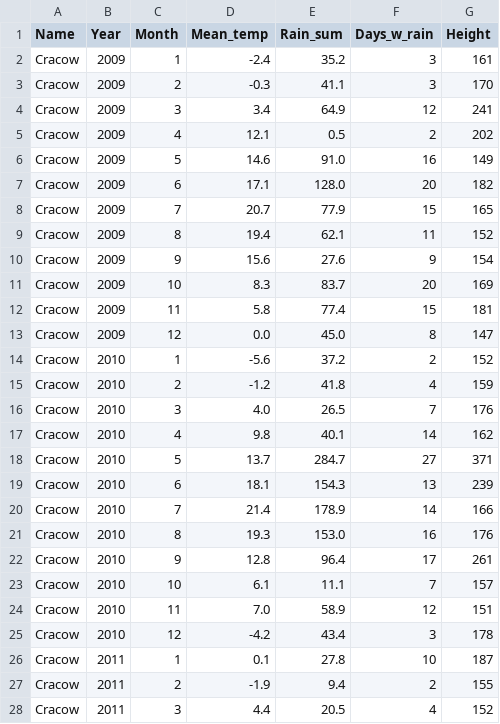
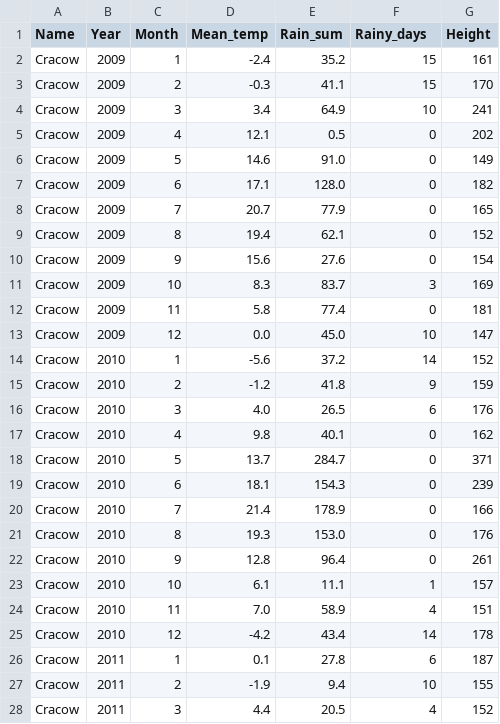
Before and after one commit to JakubBurczyk/DA_WeatherModel, a CSV file: tidy_data.csv, drawn as a sheet; only a part is shown; the diff covers the shown part only.

```diff
--- a/tidy_data.csv
+++ b/tidy_data.csv
@@ -1,28 +1,28 @@
-Name,Year,Month,Mean_temp,Rain_sum,Days_w_rain,Height
-Cracow,2009,1,-2.4,35.2,3,161
-Cracow,2009,2,-0.3,41.1,3,170
-Cracow,2009,3,3.4,64.9,12,241
-Cracow,2009,4,12.1,0.5,2,202
-Cracow,2009,5,14.6,91.0,16,149
-Cracow,2009,6,17.1,128.0,20,182
-Cracow,2009,7,20.7,77.9,15,165
-Cracow,2009,8,19.4,62.1,11,152
-Cracow,2009,9,15.6,27.6,9,154
-Cracow,2009,10,8.3,83.7,20,169
-Cracow,2009,11,5.8,77.4,15,181
-Cracow,2009,12,0.0,45.0,8,147
-Cracow,2010,1,-5.6,37.2,2,152
-Cracow,2010,2,-1.2,41.8,4,159
-Cracow,2010,3,4.0,26.5,7,176
-Cracow,2010,4,9.8,40.1,14,162
-Cracow,2010,5,13.7,284.7,27,371
-Cracow,2010,6,18.1,154.3,13,239
-Cracow,2010,7,21.4,178.9,14,166
-Cracow,2010,8,19.3,153.0,16,176
-Cracow,2010,9,12.8,96.4,17,261
-Cracow,2010,10,6.1,11.1,7,157
-Cracow,2010,11,7.0,58.9,12,151
-Cracow,2010,12,-4.2,43.4,3,178
-Cracow,2011,1,0.1,27.8,10,187
-Cracow,2011,2,-1.9,9.4,2,155
+Name,Year,Month,Mean_temp,Rain_sum,Rainy_days,Height
+Cracow,2009,1,-2.4,35.2,15,161
+Cracow,2009,2,-0.3,41.1,15,170
+Cracow,2009,3,3.4,64.9,10,241
+Cracow,2009,4,12.1,0.5,0,202
+Cracow,2009,5,14.6,91.0,0,149
+Cracow,2009,6,17.1,128.0,0,182
+Cracow,2009,7,20.7,77.9,0,165
+Cracow,2009,8,19.4,62.1,0,152
+Cracow,2009,9,15.6,27.6,0,154
+Cracow,2009,10,8.3,83.7,3,169
+Cracow,2009,11,5.8,77.4,0,181
+Cracow,2009,12,0.0,45.0,10,147
+Cracow,2010,1,-5.6,37.2,14,152
+Cracow,2010,2,-1.2,41.8,9,159
+Cracow,2010,3,4.0,26.5,6,176
+Cracow,2010,4,9.8,40.1,0,162
+Cracow,2010,5,13.7,284.7,0,371
+Cracow,2010,6,18.1,154.3,0,239
+Cracow,2010,7,21.4,178.9,0,166
+Cracow,2010,8,19.3,153.0,0,176
+Cracow,2010,9,12.8,96.4,0,261
+Cracow,2010,10,6.1,11.1,1,157
+Cracow,2010,11,7.0,58.9,4,151
+Cracow,2010,12,-4.2,43.4,14,178
+Cracow,2011,1,0.1,27.8,6,187
+Cracow,2011,2,-1.9,9.4,10,155
 Cracow,2011,3,4.4,20.5,4,152
```
Also changed, not shown: 103 edited cells elsewhere in this file, 2 other files.
